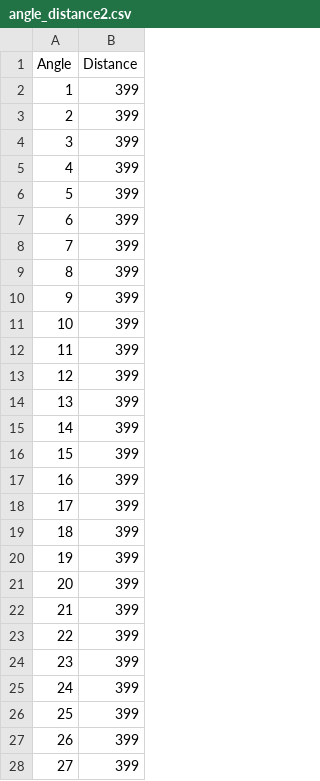
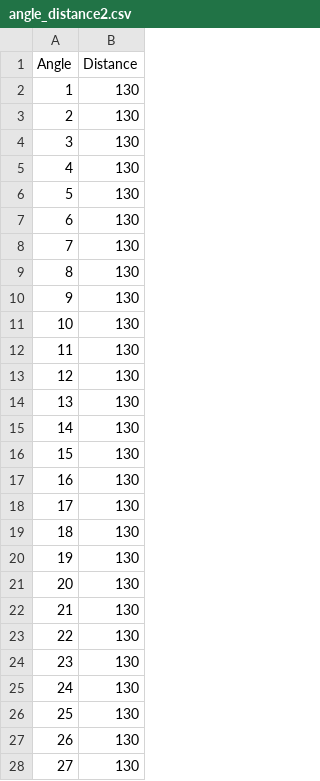
Before and after one commit to Markus-Simonsen/lego_rescuer, a CSV file: line_follower/angle_distance2.csv, drawn as a sheet; only a part is shown; the diff covers the shown part only.

```diff
--- a/line_follower/angle_distance2.csv
+++ b/line_follower/angle_distance2.csv
@@ -1,28 +1,28 @@
 Angle, Distance
-1,399
-2,399
-3,399
-4,399
-5,399
-6,399
-7,399
-8,399
-9,399
-10,399
-11,399
-12,399
-13,399
-14,399
-15,399
-16,399
-17,399
-18,399
-19,399
-20,399
-21,399
-22,399
-23,399
-24,399
-25,399
-26,399
-27,399
+1,130
+2,130
+3,130
+4,130
+5,130
+6,130
+7,130
+8,130
+9,130
+10,130
+11,130
+12,130
+13,130
+14,130
+15,130
+16,130
+17,130
+18,130
+19,130
+20,130
+21,130
+22,130
+23,130
+24,130
+25,130
+26,130
+27,130
```
Also changed, not shown: 134 edited cells elsewhere in this file, line_follower/angle_distance1.csv, 4 other files.
